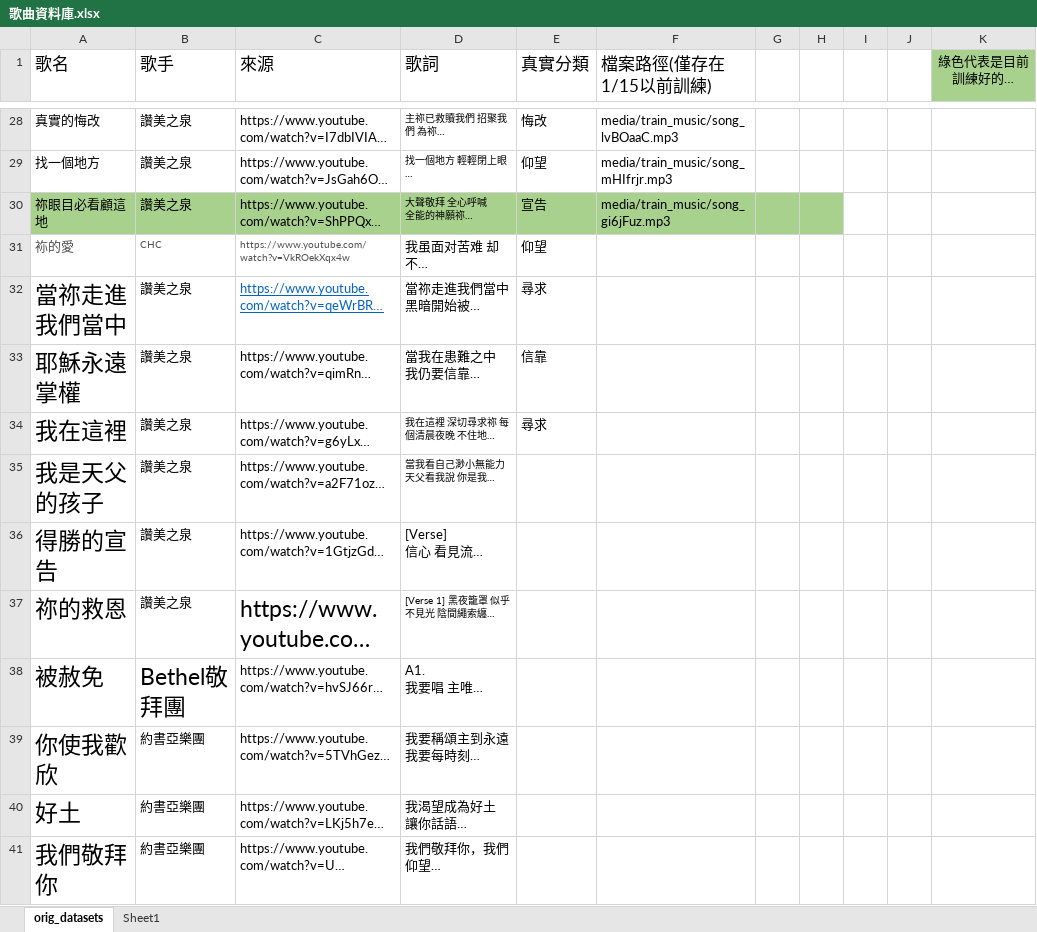
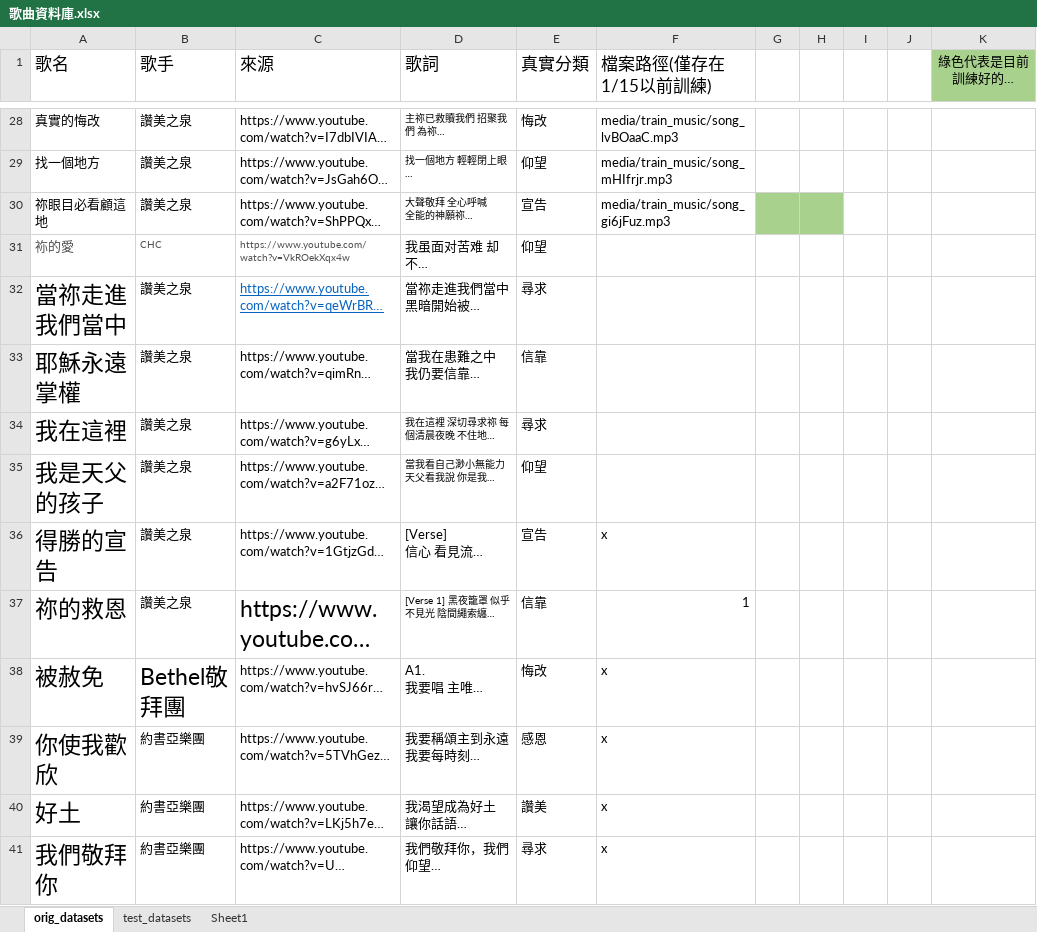
Before and after one commit to YoShane/music_classification_api, an Excel workbook: 歌曲資料庫.xlsx, sheet orig_datasets, drawn as a sheet; only a part is shown, gaps mark what is left out; long unchanged cells end in …; values as stored, in another font and other column widths than the file's, no borders; the diff covers the shown part only; the diff names each change by its address in the sheet, - before the commit and + after, or states it on an @@ line.

```diff
--- a/歌曲資料庫.xlsx (sheet orig_datasets)
+++ b/歌曲資料庫.xlsx (sheet orig_datasets)
+sheet tab: test_datasets
-A30:F30 fill: #A9D18E
+A30:F30 fill: none
-E35 (真實分類): (empty)
+E35 (真實分類): 仰望
-E36 (真實分類): (empty)
+E36 (真實分類): 宣告
-F36 (檔案路徑(僅存在1/15以前訓練)): (empty)
+F36 (檔案路徑(僅存在1/15以前訓練)): x
-E37 (真實分類): (empty)
+E37 (真實分類): 信靠
-F37 (檔案路徑(僅存在1/15以前訓練)): (empty)
+F37 (檔案路徑(僅存在1/15以前訓練)): 1
-E38 (真實分類): (empty)
+E38 (真實分類): 悔改
-F38:F41 (檔案路徑(僅存在1/15以前訓練)): (empty)
+F38:F41 (檔案路徑(僅存在1/15以前訓練)): x
-E39 (真實分類): (empty)
+E39 (真實分類): 感恩
-E40 (真實分類): (empty)
+E40 (真實分類): 讚美
-E41 (真實分類): (empty)
+E41 (真實分類): 尋求
```
Also changed, not shown: 11 added rows and 2 edited cells elsewhere in this sheet, 10 other files.
